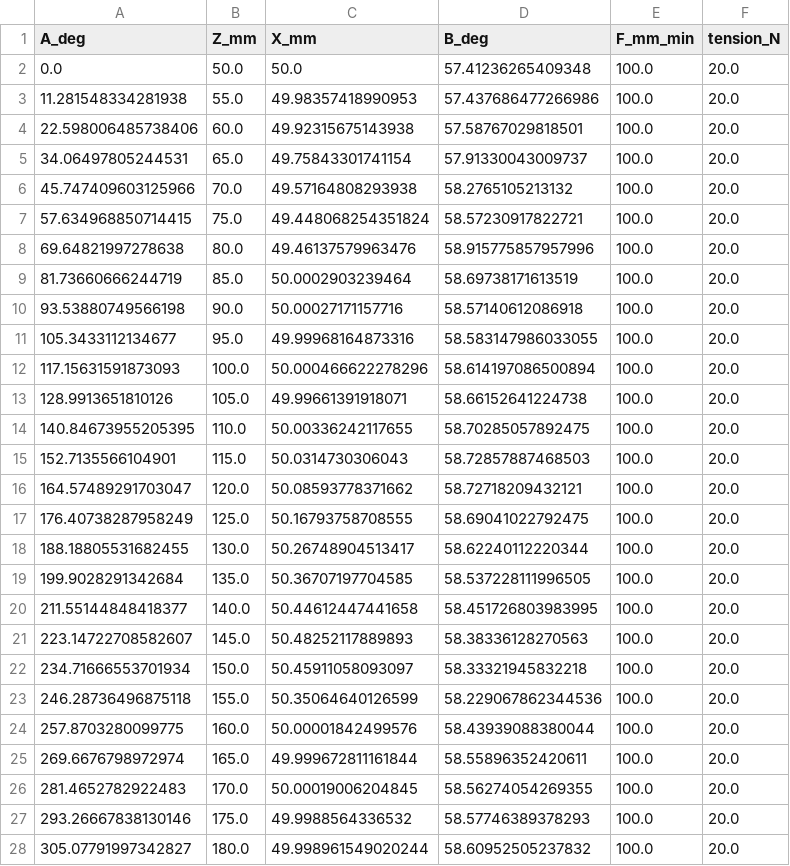
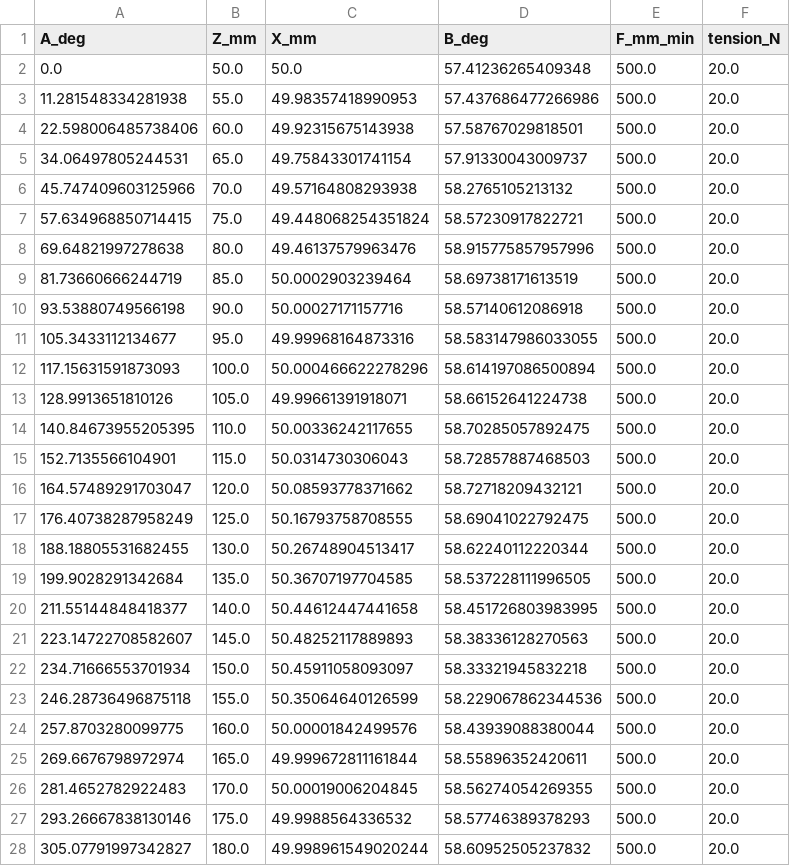
Before and after one commit to boyd-callum/FilamentWinderPostProcessor, a CSV file: axis_output.csv, drawn as a sheet; only a part is shown; the diff covers the shown part only.

```diff
--- a/axis_output.csv
+++ b/axis_output.csv
@@ -1,28 +1,28 @@
 A_deg,Z_mm,X_mm,B_deg,F_mm_min,tension_N
-0.0,50.0,50.0,57.41236265409348,100.0,20.0
-11.281548334281938,55.0,49.98357418990953,57.437686477266986,100.0,20.0
-22.598006485738406,60.0,49.92315675143938,57.58767029818501,100.0,20.0
-34.06497805244531,65.0,49.75843301741154,57.91330043009737,100.0,20.0
-45.747409603125966,70.0,49.57164808293938,58.2765105213132,100.0,20.0
-57.634968850714415,75.0,49.448068254351824,58.57230917822721,100.0,20.0
-69.64821997278638,80.0,49.46137579963476,58.915775857957996,100.0,20.0
-81.73660666244719,85.0,50.0002903239464,58.69738171613519,100.0,20.0
-93.53880749566198,90.0,50.00027171157716,58.57140612086918,100.0,20.0
-105.3433112134677,95.0,49.99968164873316,58.583147986033055,100.0,20.0
-117.15631591873093,100.0,50.000466622278296,58.614197086500894,100.0,20.0
-128.9913651810126,105.0,49.99661391918071,58.66152641224738,100.0,20.0
-140.84673955205395,110.0,50.00336242117655,58.70285057892475,100.0,20.0
-152.7135566104901,115.0,50.0314730306043,58.72857887468503,100.0,20.0
-164.57489291703047,120.0,50.08593778371662,58.72718209432121,100.0,20.0
-176.40738287958249,125.0,50.16793758708555,58.69041022792475,100.0,20.0
-188.18805531682455,130.0,50.26748904513417,58.62240112220344,100.0,20.0
-199.9028291342684,135.0,50.36707197704585,58.537228111996505,100.0,20.0
-211.55144848418377,140.0,50.44612447441658,58.451726803983995,100.0,20.0
-223.14722708582607,145.0,50.48252117889893,58.38336128270563,100.0,20.0
-234.71666553701934,150.0,50.45911058093097,58.33321945832218,100.0,20.0
-246.28736496875118,155.0,50.35064640126599,58.229067862344536,100.0,20.0
-257.8703280099775,160.0,50.00001842499576,58.43939088380044,100.0,20.0
-269.6676798972974,165.0,49.999672811161844,58.55896352420611,100.0,20.0
-281.4652782922483,170.0,50.00019006204845,58.56274054269355,100.0,20.0
-293.26667838130146,175.0,49.9988564336532,58.57746389378293,100.0,20.0
-305.07791997342827,180.0,49.998961549020244,58.60952505237832,100.0,20.0
+0.0,50.0,50.0,57.41236265409348,500.0,20.0
+11.281548334281938,55.0,49.98357418990953,57.437686477266986,500.0,20.0
+22.598006485738406,60.0,49.92315675143938,57.58767029818501,500.0,20.0
+34.06497805244531,65.0,49.75843301741154,57.91330043009737,500.0,20.0
+45.747409603125966,70.0,49.57164808293938,58.2765105213132,500.0,20.0
+57.634968850714415,75.0,49.448068254351824,58.57230917822721,500.0,20.0
+69.64821997278638,80.0,49.46137579963476,58.915775857957996,500.0,20.0
+81.73660666244719,85.0,50.0002903239464,58.69738171613519,500.0,20.0
+93.53880749566198,90.0,50.00027171157716,58.57140612086918,500.0,20.0
+105.3433112134677,95.0,49.99968164873316,58.583147986033055,500.0,20.0
+117.15631591873093,100.0,50.000466622278296,58.614197086500894,500.0,20.0
+128.9913651810126,105.0,49.99661391918071,58.66152641224738,500.0,20.0
+140.84673955205395,110.0,50.00336242117655,58.70285057892475,500.0,20.0
+152.7135566104901,115.0,50.0314730306043,58.72857887468503,500.0,20.0
+164.57489291703047,120.0,50.08593778371662,58.72718209432121,500.0,20.0
+176.40738287958249,125.0,50.16793758708555,58.69041022792475,500.0,20.0
+188.18805531682455,130.0,50.26748904513417,58.62240112220344,500.0,20.0
+199.9028291342684,135.0,50.36707197704585,58.537228111996505,500.0,20.0
+211.55144848418377,140.0,50.44612447441658,58.451726803983995,500.0,20.0
+223.14722708582607,145.0,50.48252117889893,58.38336128270563,500.0,20.0
+234.71666553701934,150.0,50.45911058093097,58.33321945832218,500.0,20.0
+246.28736496875118,155.0,50.35064640126599,58.229067862344536,500.0,20.0
+257.8703280099775,160.0,50.00001842499576,58.43939088380044,500.0,20.0
+269.6676798972974,165.0,49.999672811161844,58.55896352420611,500.0,20.0
+281.4652782922483,170.0,50.00019006204845,58.56274054269355,500.0,20.0
+293.26667838130146,175.0,49.9988564336532,58.57746389378293,500.0,20.0
+305.07791997342827,180.0,49.998961549020244,58.60952505237832,500.0,20.0
```
Also changed, not shown: 5 edited cells elsewhere in this file, 3 other files.
